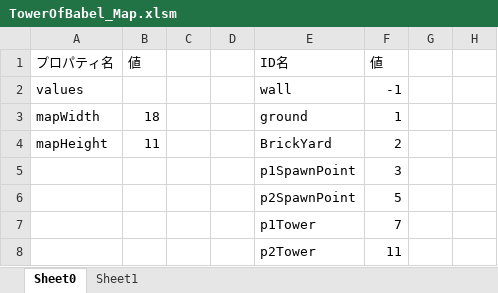
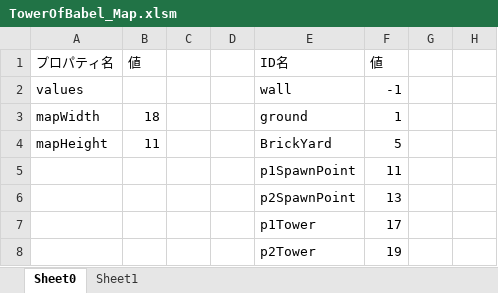
Before and after one commit to suupia/TowerOfBabel, an Excel workbook: Assets/Excel/TowerOfBabel_Map.xlsm, sheet Sheet0, drawn as a sheet; only a part is shown; values as stored, in another font and other column widths than the file's, no borders; conditional formats not drawn; removed rows and columns are numbered as before the commit, all else as after; rows hold the shown columns only; the diff names each change by its address in the sheet, - before the commit and + after, or states it on an @@ line.

Commit message:
SpawnPointやTowerの仮置きがシーンに反映されるようにした。

```diff
--- a/Assets/Excel/TowerOfBabel_Map.xlsm (sheet Sheet0)
+++ b/Assets/Excel/TowerOfBabel_Map.xlsm (sheet Sheet0)
-F4 (値): 2
+F4 (値): 5
-row 5:  |  |  |  | p1SpawnPoint | 3
-row 6:  |  |  |  | p2SpawnPoint | 5
-row 7:  |  |  |  | p1Tower | 7
-E5 (ID名): p2Tower
+E5 (ID名): p1SpawnPoint
+row 6:  |  |  |  | p2SpawnPoint | 13
+row 7:  |  |  |  | p1Tower | 17
+row 8:  |  |  |  | p2Tower | 19
```
Also changed, not shown: sheet Sheet1, 12 other files.
